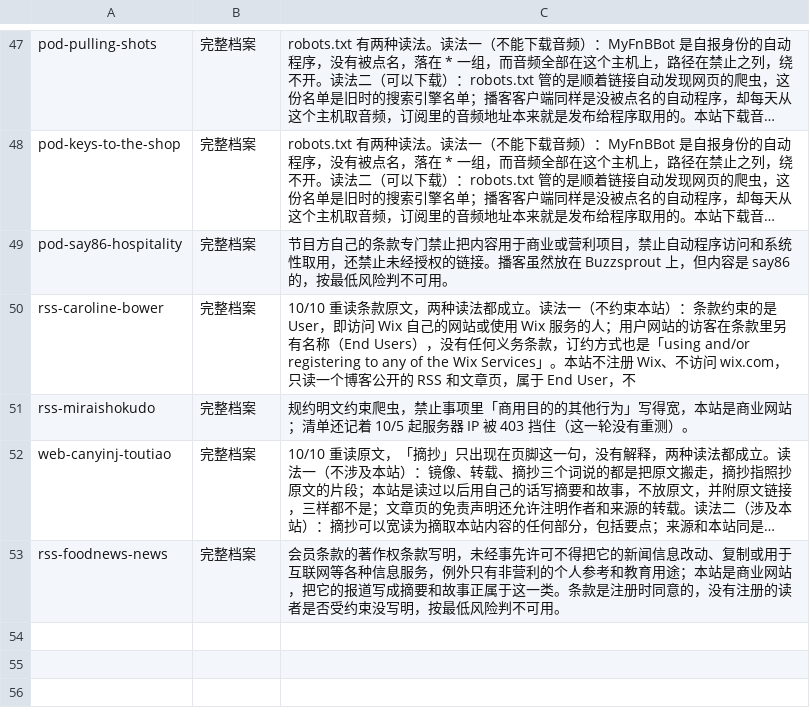
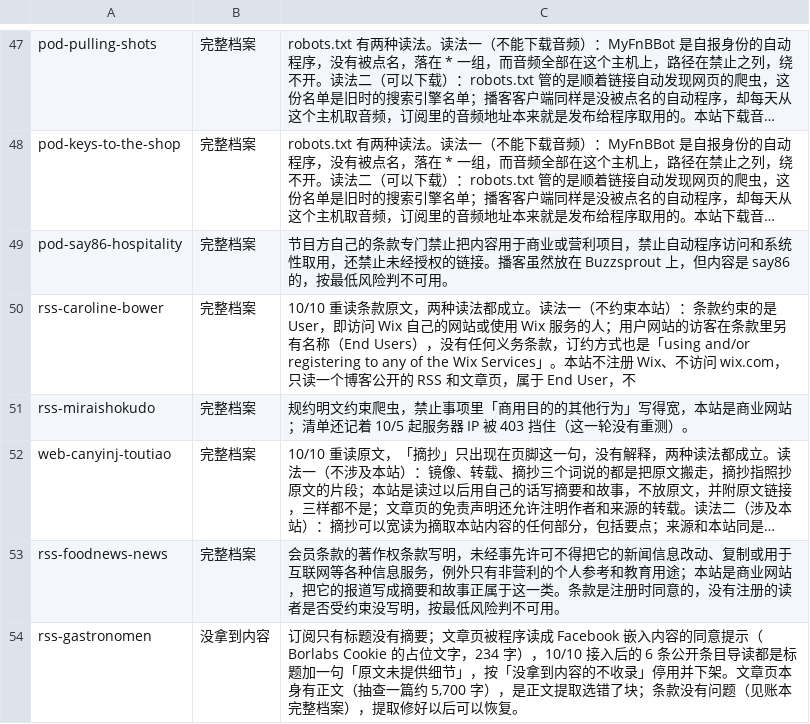
Before and after one commit to 1204kay/myfnbguide, a TSV file: myfnb/dropped-sources-2026-10-10.tsv, drawn as a sheet; only a part is shown, gaps mark what is left out; long unchanged cells end in …; the diff names each change by its address in the sheet, - before the commit and + after, or states it on an @@ line.

```diff
--- a/myfnb/dropped-sources-2026-10-10.tsv
+++ b/myfnb/dropped-sources-2026-10-10.tsv
+row 54: rss-gastronomen | 没拿到内容 | 订阅只有标题没有摘要；文章页被程序读成 Facebook 嵌入内容的同意提示（Borlabs Cookie 的占位文字，234 字），10/10 接入后的 6 条公开条目导读都是标题加一句「原文未提供细节」，按「没拿到内容的不收录」停用并下架。文章页本身有正文（抽查一篇约 5,700 字），是正文提取选错了块；条款没有问题（见账本完整档案），提取修好以后可以恢复。
```
Also changed, not shown: 3 other files.
